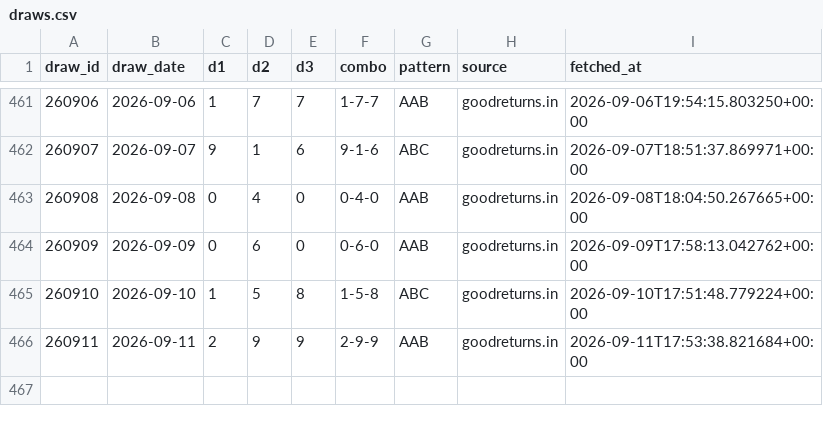
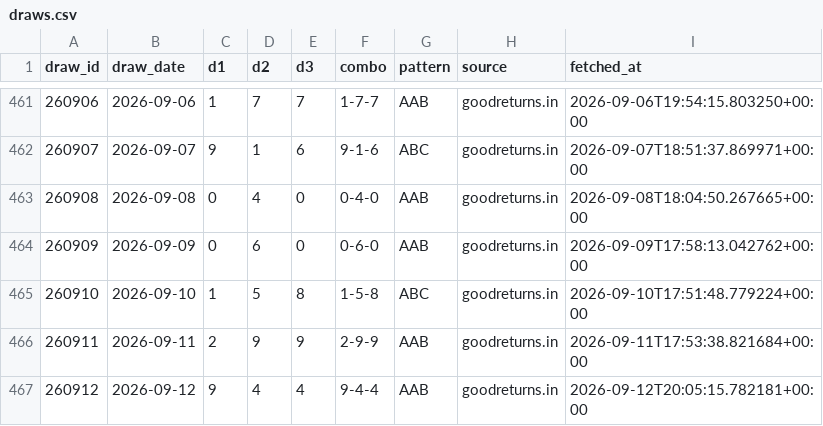
Before and after one commit to Hitanshuu/htlottery, a CSV file: data/draws.csv, drawn as a sheet; only a part is shown, gaps mark what is left out.

```diff
--- a/data/draws.csv
+++ b/data/draws.csv
@@ -466 +466,2 @@ draw_id,draw_date,d1,d2,d3,combo,pattern,source,fetched_at
 260911,2026-09-11,2,9,9,2-9-9,AAB,goodreturns.in,2026-09-11T17:53:38.821684+00:00
+260912,2026-09-12,9,4,4,9-4-4,AAB,goodreturns.in,2026-09-12T20:05:15.782181+00:00
```
Also changed, not shown: data/predictions.csv, 4 other files.
